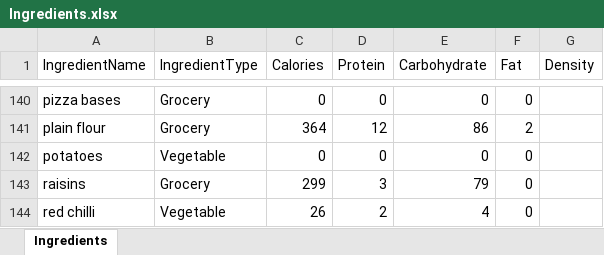
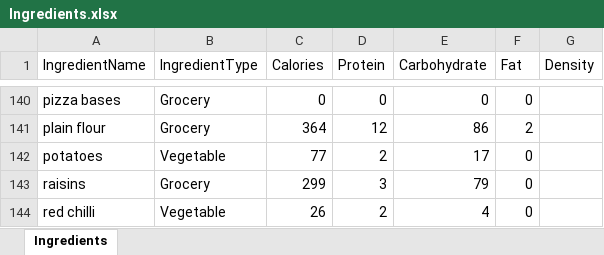
Before and after one commit to joejcollins/harmony-angel, an Excel workbook: ConsoleApp/Input/Ingredients.xlsx, sheet Ingredients, drawn as a sheet; only a part is shown, gaps mark what is left out; values as stored, in another font and other column widths than the file's, no borders; the diff names each change by its address in the sheet, - before the commit and + after, or states it on an @@ line.

```diff
--- a/ConsoleApp/Input/Ingredients.xlsx (sheet Ingredients)
+++ b/ConsoleApp/Input/Ingredients.xlsx (sheet Ingredients)
-C142 (Calories): 0
+C142 (Calories): 77
-D142 (Protein): 0
+D142 (Protein): 2
-E142 (Carbohydrate): 0
+E142 (Carbohydrate): 17
```
Also changed, not shown: 6 other files.
